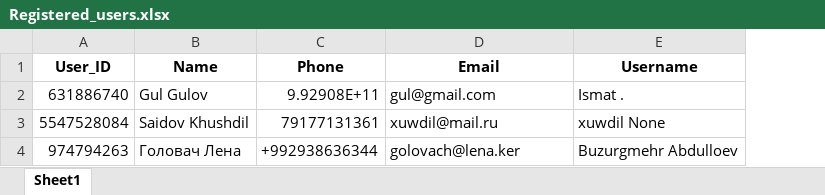
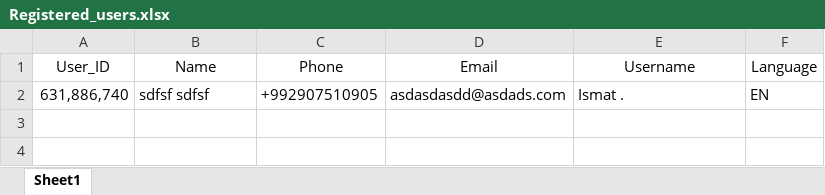
Before and after one commit to Ismatik/Tajmotors, an Excel workbook: Registration files/Registered_users.xlsx, sheet Sheet1, drawn as a sheet; values as stored, in another font and other column widths than the file's, no borders; removed rows and columns are numbered as before the commit, all else as after; the diff names each change by its address in the sheet, - before the commit and + after, or states it on an @@ line.

Commit message:
Added language selection (EN, RU, TJ) Working on Edit Profile button

```diff
--- a/Registration files/Registered_users.xlsx (sheet Sheet1)
+++ b/Registration files/Registered_users.xlsx (sheet Sheet1)
+column F (Language), empty
-A1:E1 bold: on
+A1:E1 bold: off
-row 2: 631886740 | Gul Gulov | 9.92908E+11 | gul@gmail.com | Ismat .
-row 3: 5547528084 | Saidov Khushdil | 79177131361 | xuwdil@mail.ru | xuwdil None
-row 4: 974794263 | Головач Лена | +992938636344 | golovach@lena.ker | Buzurgmehr Abdulloev
+row 2: 631,886,740 | sdfsf sdfsf | +992907510905 | asdasdasdd@asdads.com | Ismat . | EN
```
Also changed, not shown: 11 other files.
